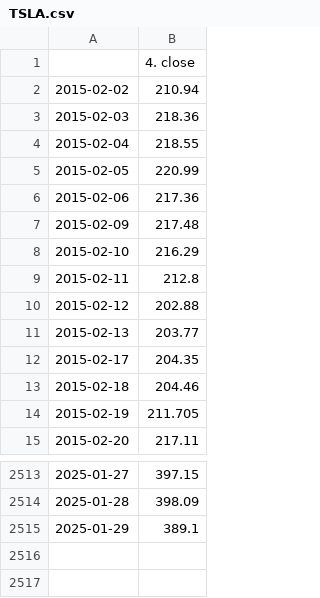
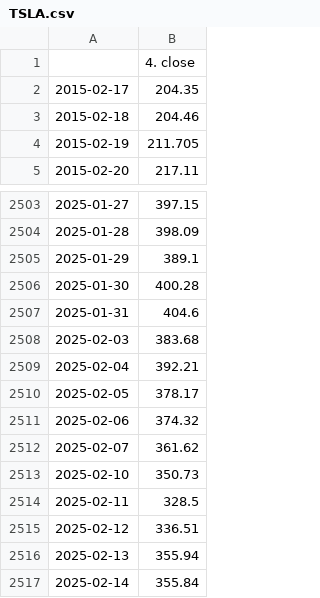
Before and after one commit to pchedden22/Stock-Prediction-AI, a CSV file: Stock Market/cached_data/TSLA.csv, drawn as a sheet; only a part is shown, gaps mark what is left out.

```diff
--- a/Stock Market/cached_data/TSLA.csv
+++ b/Stock Market/cached_data/TSLA.csv
@@ -1,12 +1,2 @@
 ,4. close
-2015-02-02,210.94
-2015-02-03,218.36
-2015-02-04,218.55
-2015-02-05,220.99
-2015-02-06,217.36
-2015-02-09,217.48
-2015-02-10,216.29
-2015-02-11,212.8
-2015-02-12,202.88
-2015-02-13,203.77
 2015-02-17,204.35
@@ -2515 +2505,13 @@
 2025-01-29,389.1
+2025-01-30,400.28
+2025-01-31,404.6
+2025-02-03,383.68
+2025-02-04,392.21
+2025-02-05,378.17
+2025-02-06,374.32
+2025-02-07,361.62
+2025-02-10,350.73
+2025-02-11,328.5
+2025-02-12,336.51
+2025-02-13,355.94
+2025-02-14,355.84
```
Also changed, not shown: Stock Market/cached_data/AAPL.csv, Stock Market/cached_data/GOOGL.csv, 3 other files.
